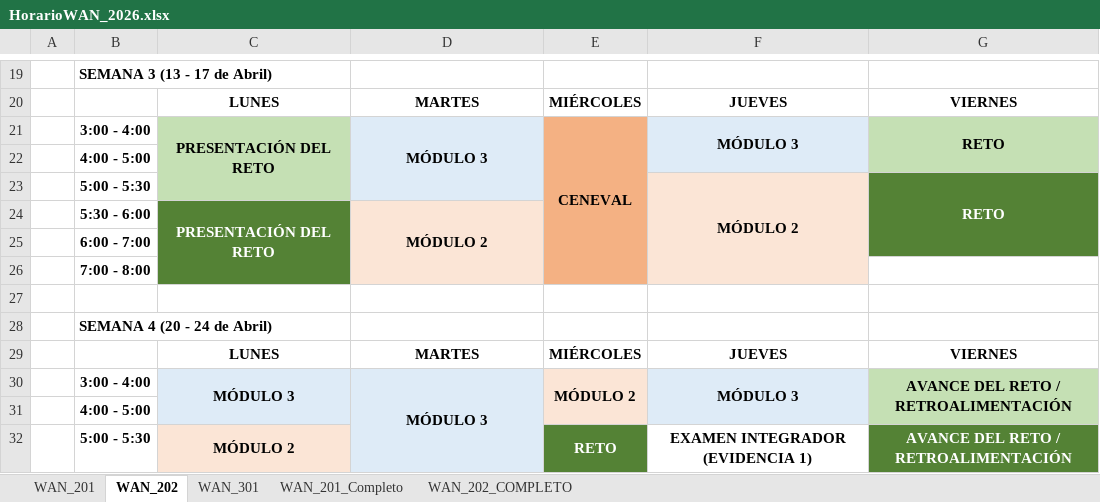
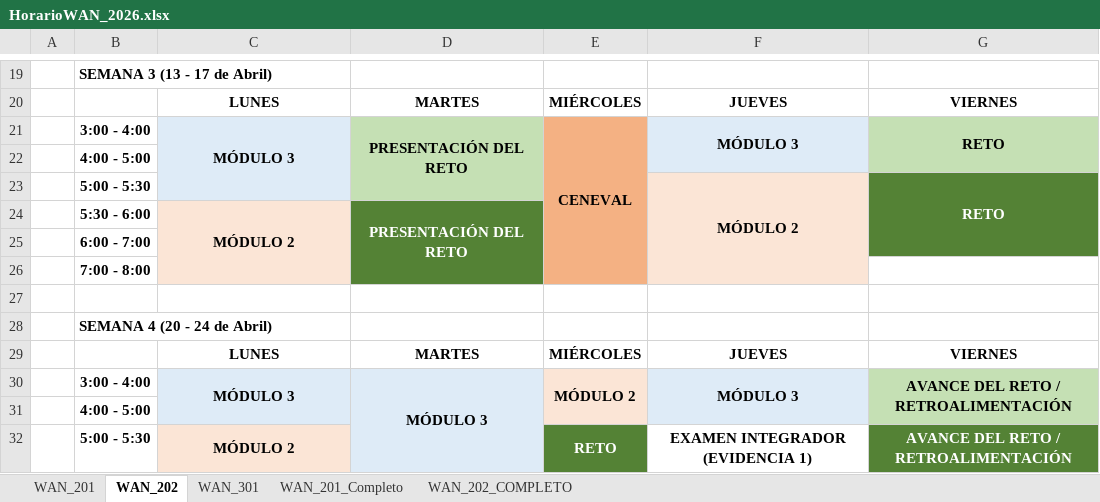
Before and after one commit to lizetheP/WAN, an Excel workbook: Horarios/HorarioWAN_2026.xlsx, sheet WAN_202, drawn as a sheet; only a part is shown, gaps mark what is left out; values as stored, in another font and other column widths than the file's, no borders; removed rows and columns are numbered as before the commit, all else as after; the diff names each change by its address in the sheet, - before the commit and + after, or states it on an @@ line.

```diff
--- a/Horarios/HorarioWAN_2026.xlsx (sheet WAN_202)
+++ b/Horarios/HorarioWAN_2026.xlsx (sheet WAN_202)
-C21: PRESENTACIÓN DEL RETO
+C21: MÓDULO 3
-C21 fill: #C5E0B4
+C21 fill: #DEEBF7
-D21: MÓDULO 3
+D21: PRESENTACIÓN DEL RETO
-D21 fill: #DEEBF7
+D21 fill: #C5E0B4
-C22:C23 fill: #C5E0B4
+C22:C23 fill: none
-D22:D23 fill: none
+D22:D23 fill: #C5E0B4
-row 24:  | 5:30 - 6:00 | PRESENTACIÓN DEL RETO | MÓDULO 2
+row 24:  | 5:30 - 6:00 | MÓDULO 2 | PRESENTACIÓN DEL RETO
-C25:C26 fill: #548235
+C25:C26 fill: #FBE5D6
-D25:D26 fill: #FBE5D6
+D25:D26 fill: #548235
```
Also changed, not shown: sheet WAN_201, 4 other files.
